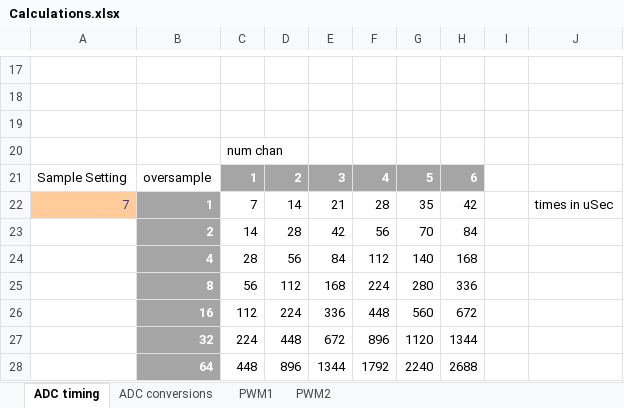
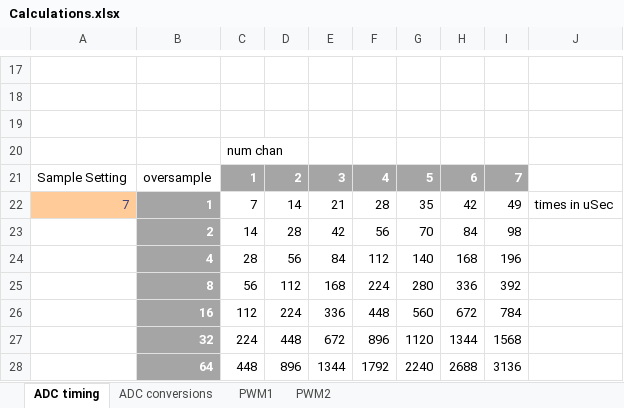
Before and after one commit to dennyzz/RT_soldering_pen, an Excel workbook: workspace/bluepill-proto/Calculations.xlsx, sheet ADC timing, drawn as a sheet; only a part is shown, gaps mark what is left out; values as stored, in another font and other column widths than the file's, no borders; the diff names each change by its address in the sheet, - before the commit and + after, or states it on an @@ line.

```diff
--- a/workspace/bluepill-proto/Calculations.xlsx (sheet ADC timing)
+++ b/workspace/bluepill-proto/Calculations.xlsx (sheet ADC timing)
-I21: (empty)
+I21: 7
-I21 fill: none
+I21 fill: #A5A5A5
-I22: (empty)
+I22: 49
-I23: (empty)
+I23: 98
-I24: (empty)
+I24: 196
-I25: (empty)
+I25: 392
-I26: (empty)
+I26: 784
-I27: (empty)
+I27: 1568
-I28: (empty)
+I28: 3136
```
Also changed, not shown: sheet PWM2, formulas that keep their value, 5 other files.
